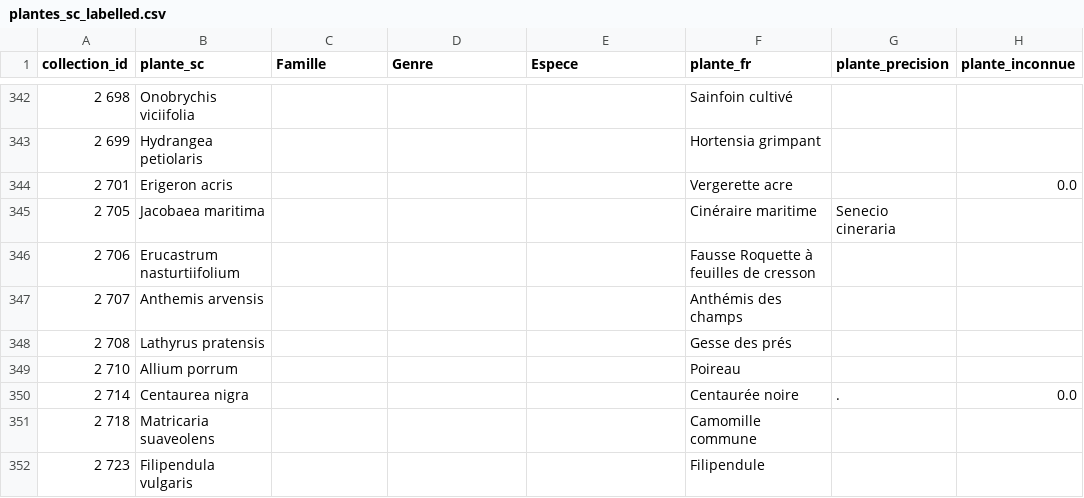
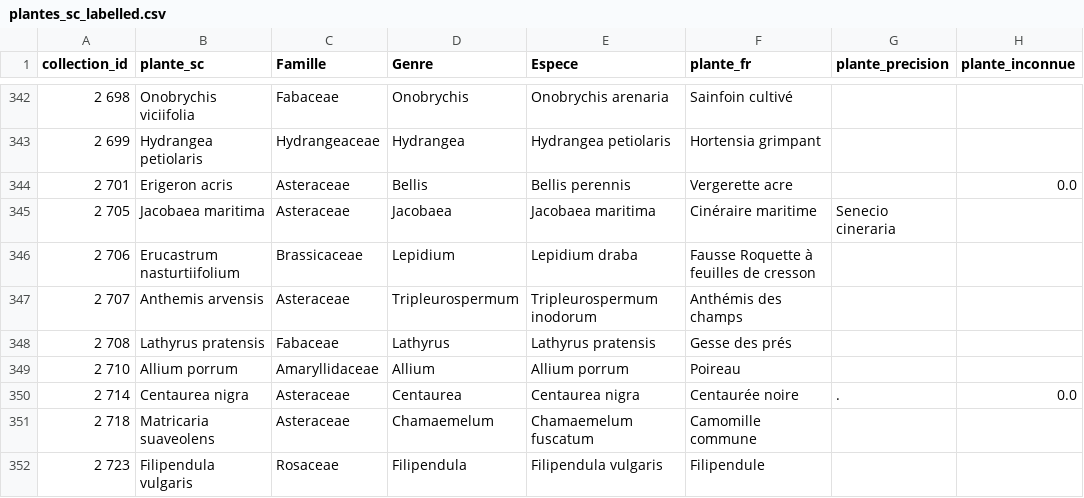
Before and after one commit to juldpnt/fil-rouge-pollinisateurs, a CSV file: data/temporary_data/plantes/plantes_sc_labelled.csv, drawn as a sheet; only a part is shown, gaps mark what is left out; the diff covers the shown part only; the diff names each change by its address in the sheet, - before the commit and + after, or states it on an @@ line.

```diff
--- a/data/temporary_data/plantes/plantes_sc_labelled.csv
+++ b/data/temporary_data/plantes/plantes_sc_labelled.csv
-C342 (Famille): (empty)
+C342 (Famille): Fabaceae
-D342 (Genre): (empty)
+D342 (Genre): Onobrychis
-E342 (Espece): (empty)
+E342 (Espece): Onobrychis arenaria
-C343 (Famille): (empty)
+C343 (Famille): Hydrangeaceae
-D343 (Genre): (empty)
+D343 (Genre): Hydrangea
-E343 (Espece): (empty)
+E343 (Espece): Hydrangea petiolaris
-C344:C345 (Famille): (empty)
+C344:C345 (Famille): Asteraceae
-D344 (Genre): (empty)
+D344 (Genre): Bellis
-E344 (Espece): (empty)
+E344 (Espece): Bellis perennis
-D345 (Genre): (empty)
+D345 (Genre): Jacobaea
-E345 (Espece): (empty)
+E345 (Espece): Jacobaea maritima
-C346 (Famille): (empty)
+C346 (Famille): Brassicaceae
-D346 (Genre): (empty)
+D346 (Genre): Lepidium
-E346 (Espece): (empty)
+E346 (Espece): Lepidium draba
-C347 (Famille): (empty)
+C347 (Famille): Asteraceae
-D347 (Genre): (empty)
+D347 (Genre): Tripleurospermum
-E347 (Espece): (empty)
+E347 (Espece): Tripleurospermum inodorum
-C348 (Famille): (empty)
+C348 (Famille): Fabaceae
-D348 (Genre): (empty)
+D348 (Genre): Lathyrus
-E348 (Espece): (empty)
+E348 (Espece): Lathyrus pratensis
-C349 (Famille): (empty)
+C349 (Famille): Amaryllidaceae
-D349 (Genre): (empty)
+D349 (Genre): Allium
-E349 (Espece): (empty)
+E349 (Espece): Allium porrum
-C350:C351 (Famille): (empty)
+C350:C351 (Famille): Asteraceae
-D350 (Genre): (empty)
+D350 (Genre): Centaurea
-E350 (Espece): (empty)
+E350 (Espece): Centaurea nigra
-D351 (Genre): (empty)
+D351 (Genre): Chamaemelum
-E351 (Espece): (empty)
+E351 (Espece): Chamaemelum fuscatum
-C352 (Famille): (empty)
+C352 (Famille): Rosaceae
-D352 (Genre): (empty)
+D352 (Genre): Filipendula
-E352 (Espece): (empty)
+E352 (Espece): Filipendula vulgaris
```
Also changed, not shown: 117 edited cells elsewhere in this file, 1 other file.
